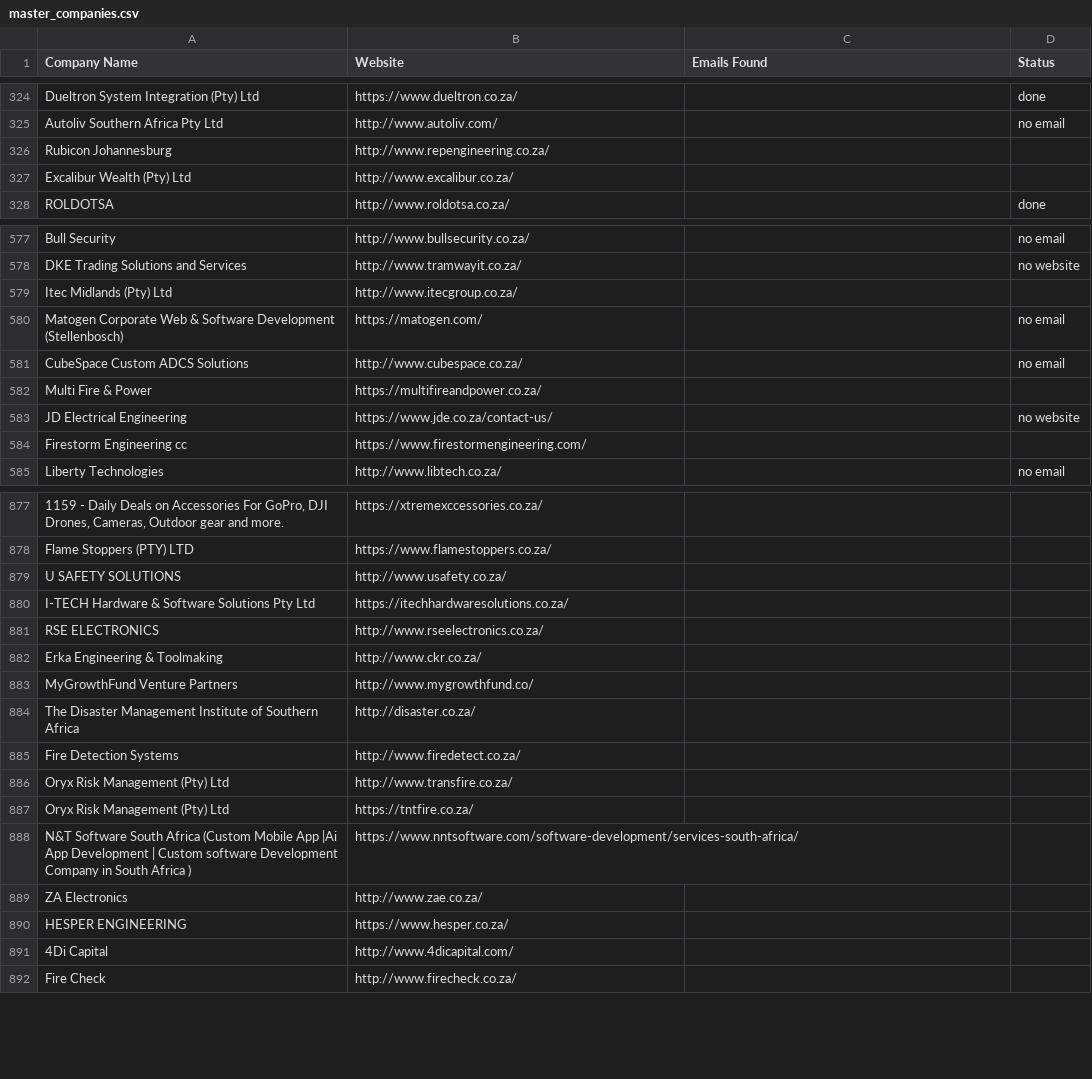
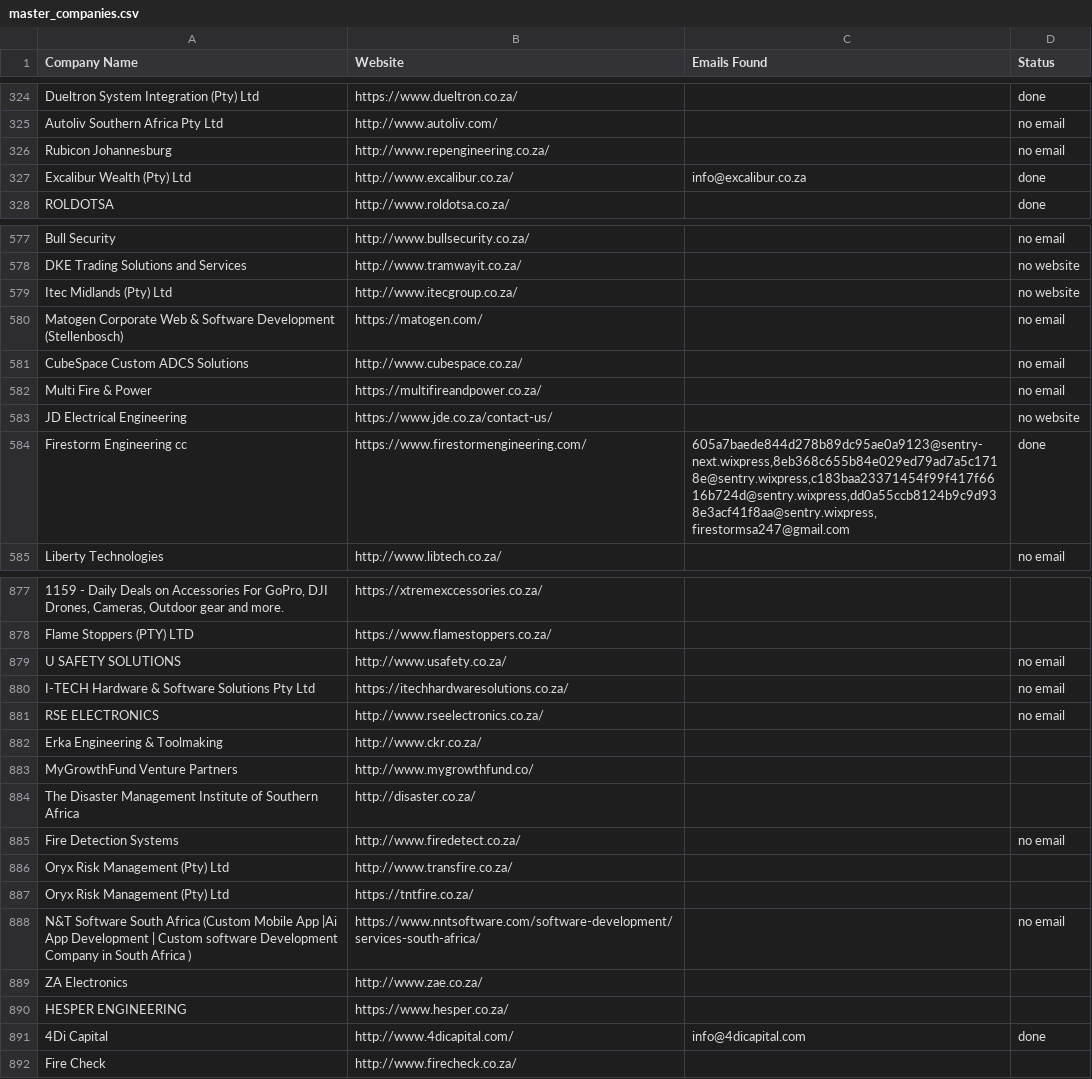
Before and after one commit to MareanaNsuku/FireDetectionOutreach, a CSV file: master_companies.csv, drawn as a sheet; only a part is shown, gaps mark what is left out; the diff covers the shown part only; the diff names each change by its address in the sheet, - before the commit and + after, or states it on an @@ line.

Commit message:
Update sent emails [skip ci]

```diff
--- a/master_companies.csv
+++ b/master_companies.csv
-D326 (Status): (empty)
+D326 (Status): no email
-C327 (Emails Found): (empty)
+C327 (Emails Found): info@excalibur.co.za
-D327 (Status): (empty)
+D327 (Status): done
-D579 (Status): (empty)
+D579 (Status): no website
-D582 (Status): (empty)
+D582 (Status): no email
-C584 (Emails Found): (empty)
+C584 (Emails Found): 605a7baede844d278b89dc95ae0a9123@sentry-next.wixpress,8eb368c655b84e029ed79ad7a5c1718e@sentry.wixpress,c183baa23371454f99f417f6616b724d@sentry.wixpress,dd0a55ccb8124b9c9d938e3acf41f8aa@sentry.wixpress,firestormsa247@gmail.com
-D584 (Status): (empty)
+D584 (Status): done
-D879:D881 (Status): (empty)
+D879:D881 (Status): no email
-D885 (Status): (empty)
+D885 (Status): no email
-D888 (Status): (empty)
+D888 (Status): no email
-C891 (Emails Found): (empty)
+C891 (Emails Found): info@4dicapital.com
-D891 (Status): (empty)
+D891 (Status): done
```
Also changed, not shown: 99 edited cells elsewhere in this file, 1 other file.
